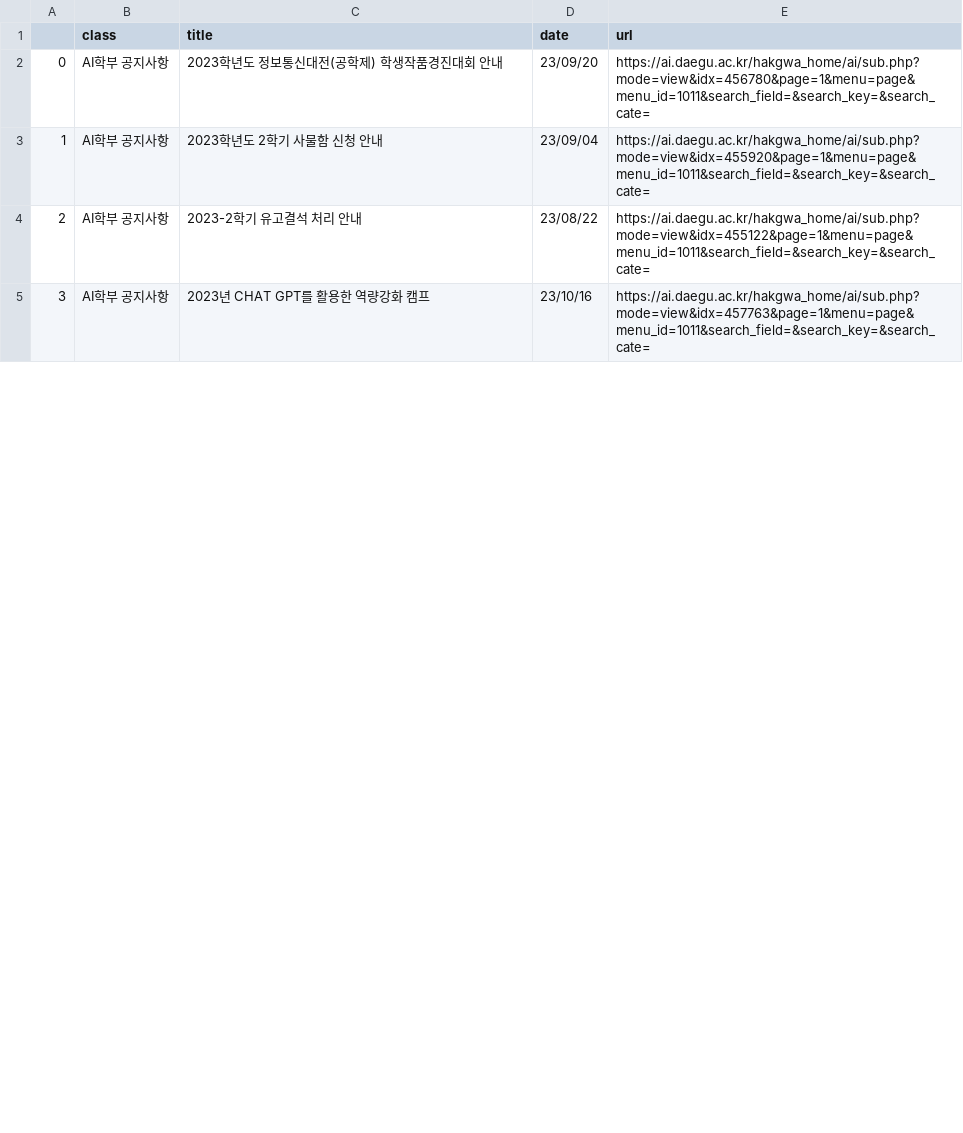
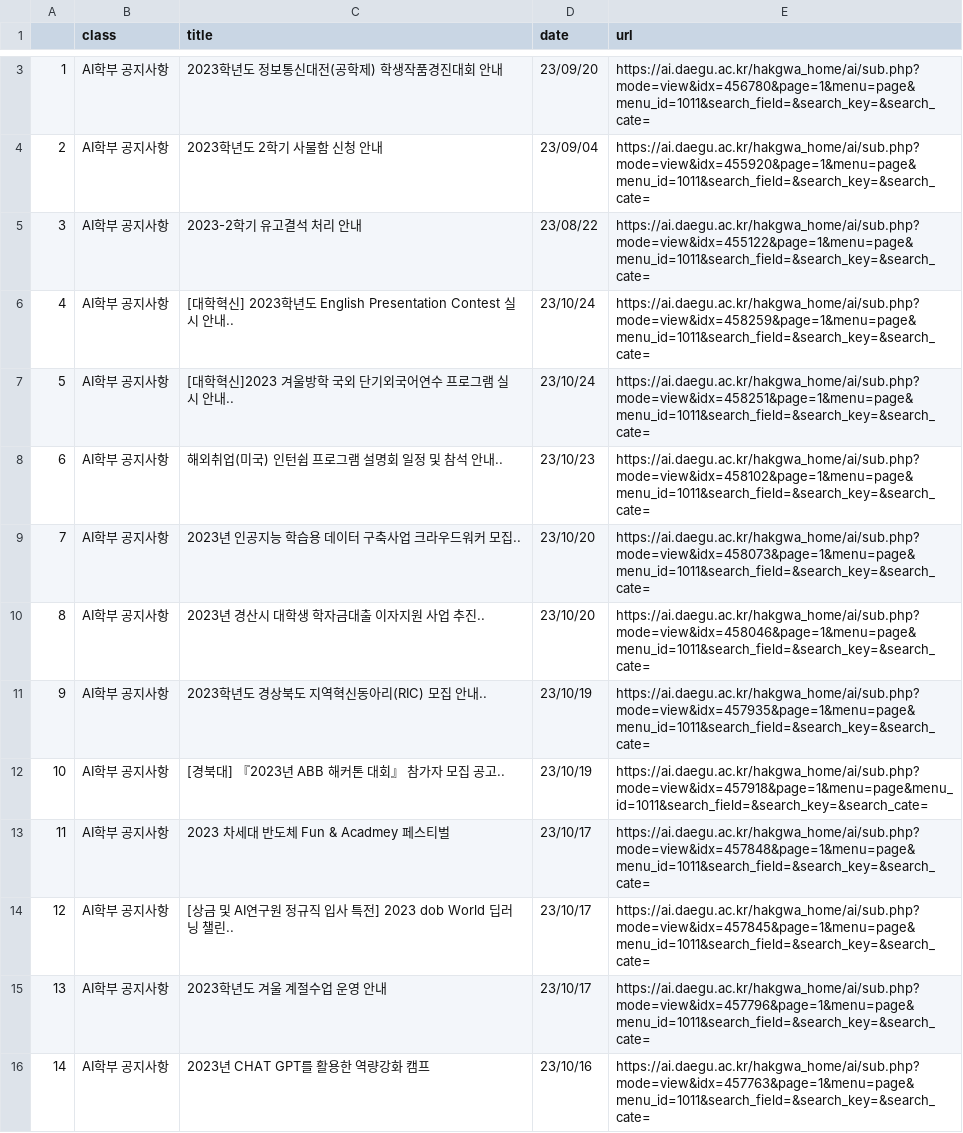
Before and after one commit to kongbin98/dudu, a CSV file: notice/croll_AI_2023_10_15.csv, drawn as a sheet; only a part is shown, gaps mark what is left out; addresses are those after the commit; the diff covers the shown part only; the diff names each change by its address in the sheet, - before the commit and + after, or states it on an @@ line.

Commit message:
업데이트 croll_AI.csv

```diff
--- a/notice/croll_AI_2023_10_15.csv
+++ b/notice/croll_AI_2023_10_15.csv
@@ column A renumbered between rows 3 and 80 @@
+row 6: 4 | AI학부 공지사항 | [대학혁신] 2023학년도 English Presentation Contest 실시 안내.. | 23/10/24 | https://ai.daegu.ac.kr/hakgwa_home/ai/sub.php?mode=view&idx=458259&page=1&menu=page&menu_id=1011&search_field=&search_key=&search_cate=
+row 7: 5 | AI학부 공지사항 | [대학혁신]2023 겨울방학 국외 단기외국어연수 프로그램 실시 안내.. | 23/10/24 | https://ai.daegu.ac.kr/hakgwa_home/ai/sub.php?mode=view&idx=458251&page=1&menu=page&menu_id=1011&search_field=&search_key=&search_cate=
+row 8: 6 | AI학부 공지사항 | 해외취업(미국) 인턴쉽 프로그램 설명회 일정 및 참석 안내.. | 23/10/23 | https://ai.daegu.ac.kr/hakgwa_home/ai/sub.php?mode=view&idx=458102&page=1&menu=page&menu_id=1011&search_field=&search_key=&search_cate=
+row 9: 7 | AI학부 공지사항 | 2023년 인공지능 학습용 데이터 구축사업 크라우드워커 모집.. | 23/10/20 | https://ai.daegu.ac.kr/hakgwa_home/ai/sub.php?mode=view&idx=458073&page=1&menu=page&menu_id=1011&search_field=&search_key=&search_cate=
+row 10: 8 | AI학부 공지사항 | 2023년 경산시 대학생 학자금대출 이자지원 사업 추진.. | 23/10/20 | https://ai.daegu.ac.kr/hakgwa_home/ai/sub.php?mode=view&idx=458046&page=1&menu=page&menu_id=1011&search_field=&search_key=&search_cate=
+row 11: 9 | AI학부 공지사항 | 2023학년도 경상북도 지역혁신동아리(RIC) 모집 안내.. | 23/10/19 | https://ai.daegu.ac.kr/hakgwa_home/ai/sub.php?mode=view&idx=457935&page=1&menu=page&menu_id=1011&search_field=&search_key=&search_cate=
+row 12: 10 | AI학부 공지사항 | [경북대] 『2023년 ABB 해커톤 대회』 참가자 모집 공고.. | 23/10/19 | https://ai.daegu.ac.kr/hakgwa_home/ai/sub.php?mode=view&idx=457918&page=1&menu=page&menu_id=1011&search_field=&search_key=&search_cate=
+row 13: 11 | AI학부 공지사항 | 2023 차세대 반도체 Fun & Acadmey 페스티벌 | 23/10/17 | https://ai.daegu.ac.kr/hakgwa_home/ai/sub.php?mode=view&idx=457848&page=1&menu=page&menu_id=1011&search_field=&search_key=&search_cate=
+row 14: 12 | AI학부 공지사항 | [상금 및 AI연구원 정규직 입사 특전] 2023 dob World 딥러닝 챌린.. | 23/10/17 | https://ai.daegu.ac.kr/hakgwa_home/ai/sub.php?mode=view&idx=457845&page=1&menu=page&menu_id=1011&search_field=&search_key=&search_cate=
+row 15: 13 | AI학부 공지사항 | 2023학년도 겨울 계절수업 운영 안내 | 23/10/17 | https://ai.daegu.ac.kr/hakgwa_home/ai/sub.php?mode=view&idx=457796&page=1&menu=page&menu_id=1011&search_field=&search_key=&search_cate=
```
Also changed, not shown: 1 added row, 10 removed rows and 36 edited cells elsewhere in this file.
